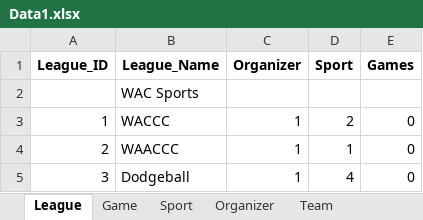
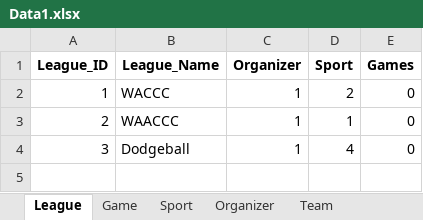
Before and after one commit to kwaldhof/SEFinal, an Excel workbook: Data1.xlsx, sheet League, drawn as a sheet; values as stored, in another font and other column widths than the file's, no borders; the diff names each change by its address in the sheet, - before the commit and + after, or states it on an @@ line.

Commit message:
league mame

```diff
--- a/Data1.xlsx (sheet League)
+++ b/Data1.xlsx (sheet League)
-row 2:  | WAC Sports
```
Also changed, not shown: 3 other files.
